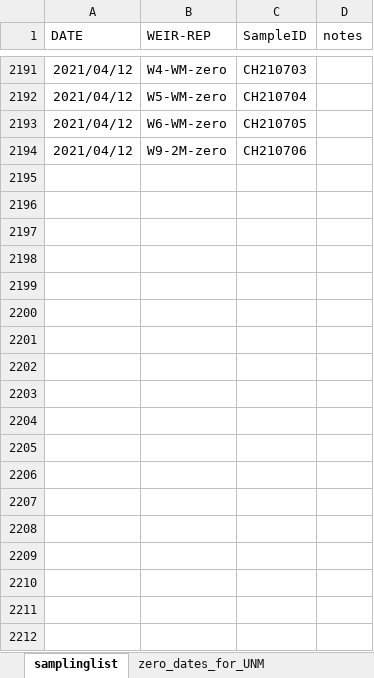
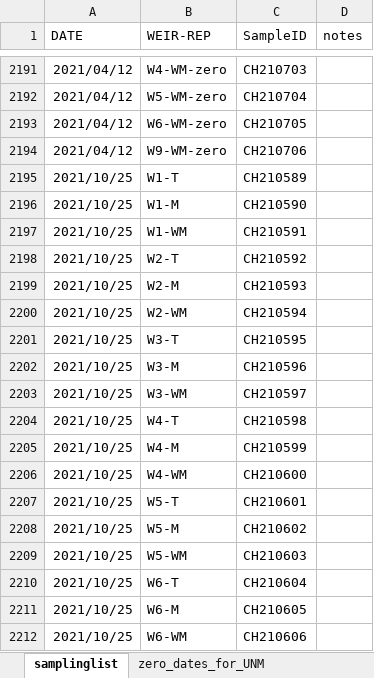
Before and after one commit to audreythellman/hbwater_chla, an Excel workbook: raw data/samplinglist_updated.xlsx, sheet samplinglist, drawn as a sheet; only a part is shown, gaps mark what is left out; values as stored, in another font and other column widths than the file's, no borders; the diff covers the shown part only; the diff names each change by its address in the sheet, - before the commit and + after, or states it on an @@ line.

Commit message:
updating sampling list

```diff
--- a/raw data/samplinglist_updated.xlsx (sheet samplinglist)
+++ b/raw data/samplinglist_updated.xlsx (sheet samplinglist)
-B2194 (WEIR-REP): W9-2M-zero
+B2194 (WEIR-REP): W9-WM-zero
+row 2195: 2021/10/25 | W1-T | CH210589
+row 2196: 2021/10/25 | W1-M | CH210590
+row 2197: 2021/10/25 | W1-WM | CH210591
+row 2198: 2021/10/25 | W2-T | CH210592
+row 2199: 2021/10/25 | W2-M | CH210593
+row 2200: 2021/10/25 | W2-WM | CH210594
+row 2201: 2021/10/25 | W3-T | CH210595
+row 2202: 2021/10/25 | W3-M | CH210596
+row 2203: 2021/10/25 | W3-WM | CH210597
+row 2204: 2021/10/25 | W4-T | CH210598
+row 2205: 2021/10/25 | W4-M | CH210599
+row 2206: 2021/10/25 | W4-WM | CH210600
+row 2207: 2021/10/25 | W5-T | CH210601
+row 2208: 2021/10/25 | W5-M | CH210602
+row 2209: 2021/10/25 | W5-WM | CH210603
+row 2210: 2021/10/25 | W6-T | CH210604
+row 2211: 2021/10/25 | W6-M | CH210605
+row 2212: 2021/10/25 | W6-WM | CH210606
```
Also changed, not shown: 45 added rows elsewhere in this sheet.
